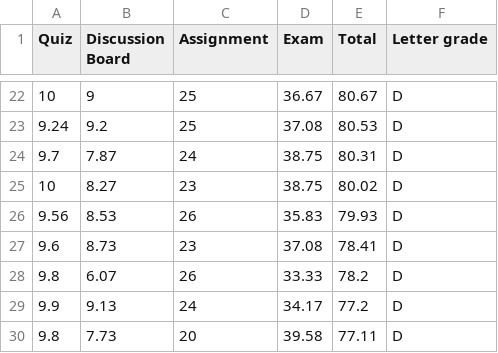
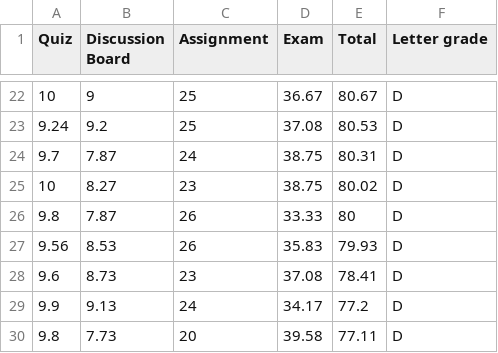
Before and after one commit to deborahapthorp/Shiny-Marks-App, a CSV file: 2026 TRIMESTER 1 PSYC422 Grades.csv, drawn as a sheet; only a part is shown, gaps mark what is left out; the diff covers the shown part only.

Commit message:
Minor changes to grades

```diff
--- a/2026 TRIMESTER 1 PSYC422 Grades.csv
+++ b/2026 TRIMESTER 1 PSYC422 Grades.csv
@@ -25,5 +25,5 @@
 10,8.27,23,38.75,80.02,D
+9.8,7.87,26,33.33,80,D
 9.56,8.53,26,35.83,79.93,D
 9.6,8.73,23,37.08,78.41,D
-9.8,6.07,26,33.33,78.2,D
 9.9,9.13,24,34.17,77.2,D
```
Also changed, not shown: 2 added rows, 2 removed rows and 4 moved rows elsewhere in this file.
